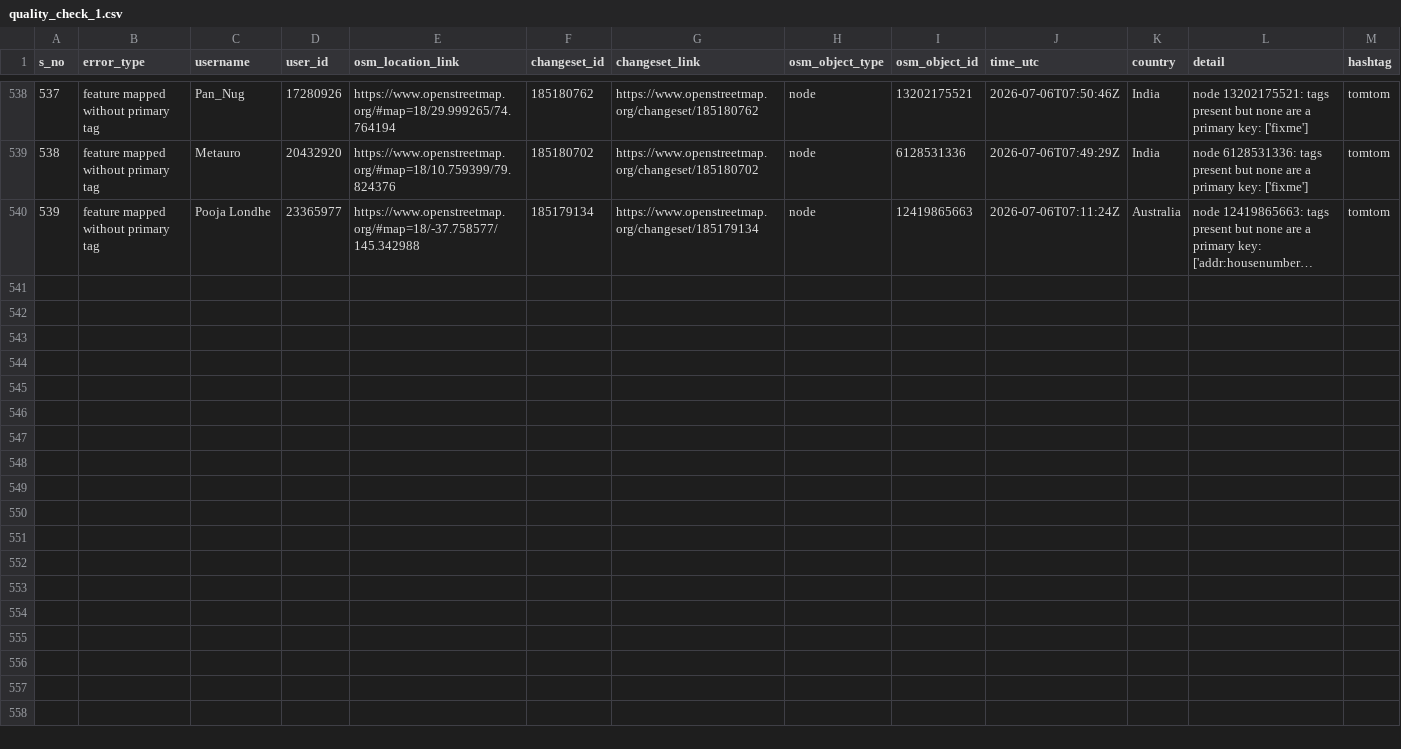
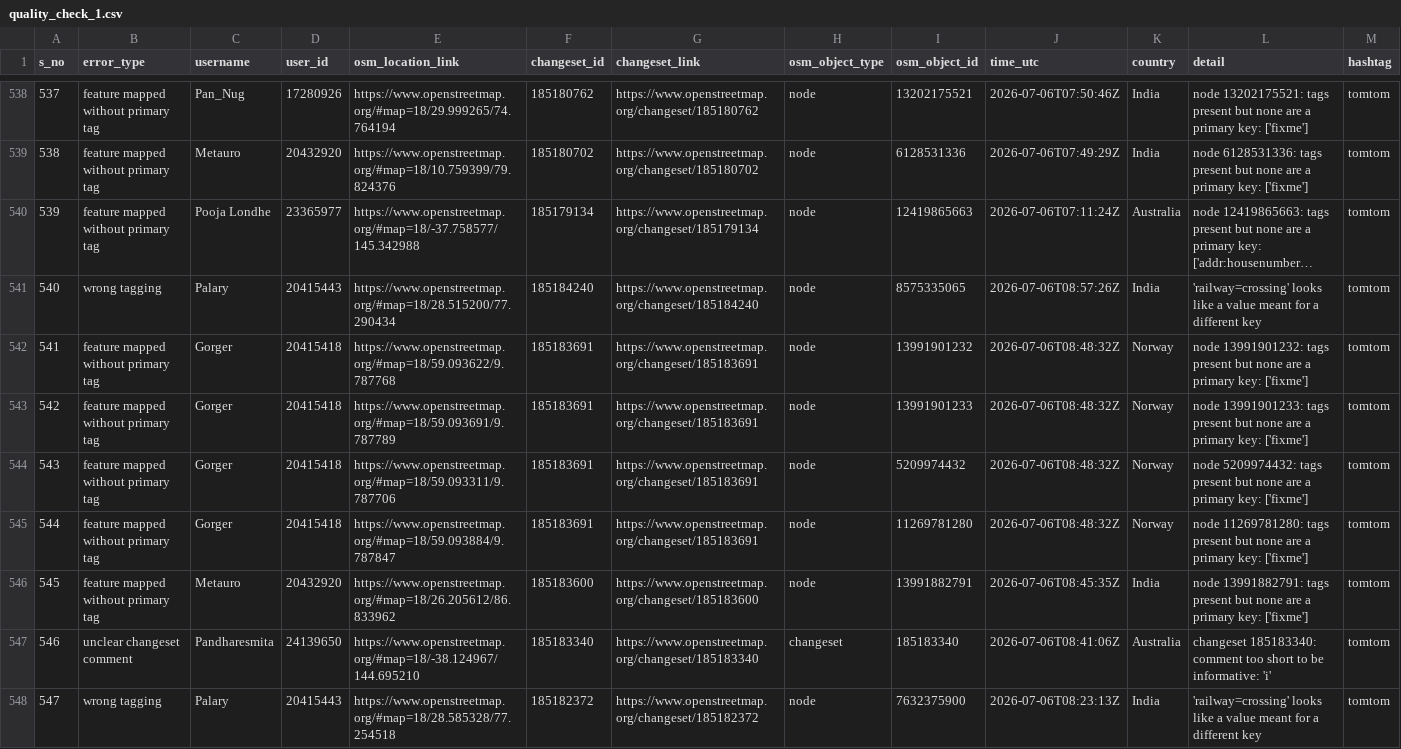
Before and after one commit to KingVik-Planet/OSM_QC_tomtom, a CSV file: data/quality_check_1.csv, drawn as a sheet; only a part is shown, gaps mark what is left out; long unchanged cells end in …; the diff names each change by its address in the sheet, - before the commit and + after, or states it on an @@ line.

```diff
--- a/data/quality_check_1.csv
+++ b/data/quality_check_1.csv
+row 541: 540 | wrong tagging | Palary | 20415443 | https://www.openstreetmap.org/#map=18/28.515200/77.290434 | 185184240 | https://www.openstreetmap.org/changeset/185184240 | node | 8575335065 | 2026-07-06T08:57:26Z | India | 'railway=crossing' looks like a value meant for a different key | tomtom
+row 542: 541 | feature mapped without primary tag | Gorger | 20415418 | https://www.openstreetmap.org/#map=18/59.093622/9.787768 | 185183691 | https://www.openstreetmap.org/changeset/185183691 | node | 13991901232 | 2026-07-06T08:48:32Z | Norway | node 13991901232: tags present but none are a primary key: ['fixme'] | tomtom
+row 543: 542 | feature mapped without primary tag | Gorger | 20415418 | https://www.openstreetmap.org/#map=18/59.093691/9.787789 | 185183691 | https://www.openstreetmap.org/changeset/185183691 | node | 13991901233 | 2026-07-06T08:48:32Z | Norway | node 13991901233: tags present but none are a primary key: ['fixme'] | tomtom
+row 544: 543 | feature mapped without primary tag | Gorger | 20415418 | https://www.openstreetmap.org/#map=18/59.093311/9.787706 | 185183691 | https://www.openstreetmap.org/changeset/185183691 | node | 5209974432 | 2026-07-06T08:48:32Z | Norway | node 5209974432: tags present but none are a primary key: ['fixme'] | tomtom
+row 545: 544 | feature mapped without primary tag | Gorger | 20415418 | https://www.openstreetmap.org/#map=18/59.093884/9.787847 | 185183691 | https://www.openstreetmap.org/changeset/185183691 | node | 11269781280 | 2026-07-06T08:48:32Z | Norway | node 11269781280: tags present but none are a primary key: ['fixme'] | tomtom
+row 546: 545 | feature mapped without primary tag | Metauro | 20432920 | https://www.openstreetmap.org/#map=18/26.205612/86.833962 | 185183600 | https://www.openstreetmap.org/changeset/185183600 | node | 13991882791 | 2026-07-06T08:45:35Z | India | node 13991882791: tags present but none are a primary key: ['fixme'] | tomtom
+row 547: 546 | unclear changeset comment | Pandharesmita | 24139650 | https://www.openstreetmap.org/#map=18/-38.124967/144.695210 | 185183340 | https://www.openstreetmap.org/changeset/185183340 | changeset | 185183340 | 2026-07-06T08:41:06Z | Australia | changeset 185183340: comment too short to be informative: 'i' | tomtom
+row 548: 547 | wrong tagging | Palary | 20415443 | https://www.openstreetmap.org/#map=18/28.585328/77.254518 | 185182372 | https://www.openstreetmap.org/changeset/185182372 | node | 7632375900 | 2026-07-06T08:23:13Z | India | 'railway=crossing' looks like a value meant for a different key | tomtom
```
Also changed, not shown: 3 other files.
